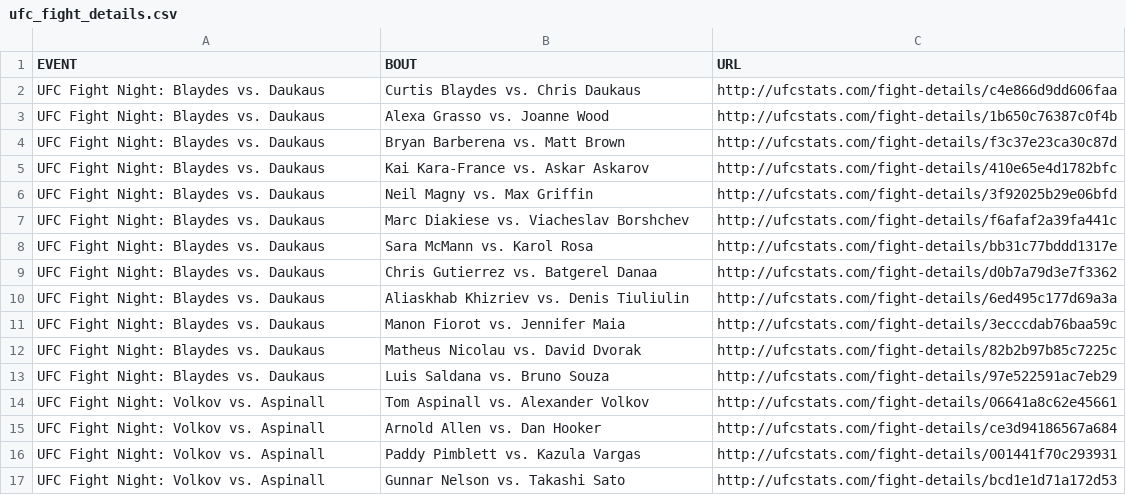
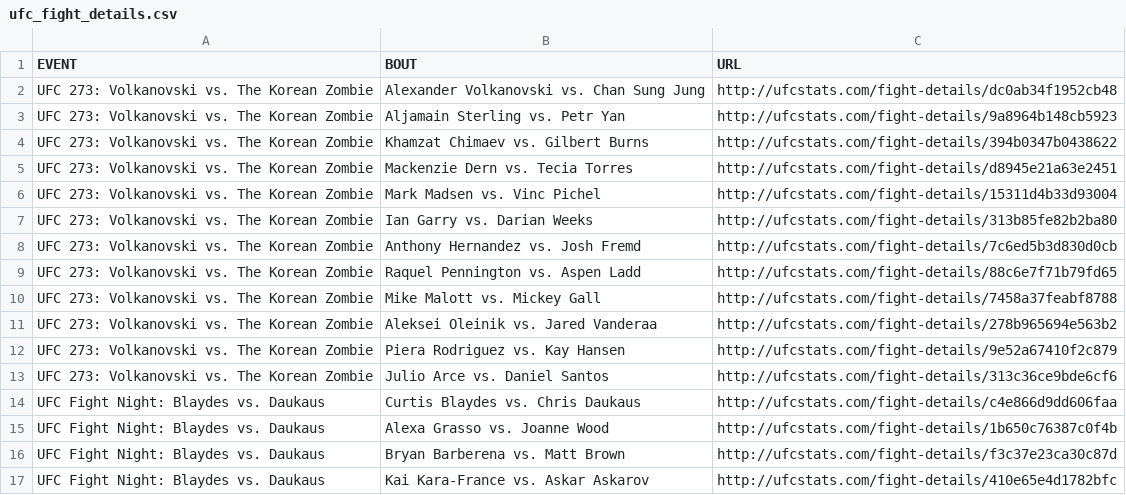
Before and after one commit to rajdesai1/UFC-Stats-Scrap, a CSV file: ufc_fight_details.csv, drawn as a sheet; only a part is shown; the shorter side is filled out with more unchanged rows; the diff names each change by its address in the sheet, - before the commit and + after, or states it on an @@ line.

Commit message:
2022-04-10 data refresh

```diff
--- a/ufc_fight_details.csv
+++ b/ufc_fight_details.csv
+row 2: UFC 273: Volkanovski vs. The Korean Zombie | Alexander Volkanovski vs. Chan Sung Jung | http://ufcstats.com/fight-details/dc0ab34f1952cb48
+row 3: UFC 273: Volkanovski vs. The Korean Zombie | Aljamain Sterling vs. Petr Yan | http://ufcstats.com/fight-details/9a8964b148cb5923
+row 4: UFC 273: Volkanovski vs. The Korean Zombie | Khamzat Chimaev vs. Gilbert Burns | http://ufcstats.com/fight-details/394b0347b0438622
+row 5: UFC 273: Volkanovski vs. The Korean Zombie | Mackenzie Dern vs. Tecia Torres | http://ufcstats.com/fight-details/d8945e21a63e2451
+row 6: UFC 273: Volkanovski vs. The Korean Zombie | Mark Madsen vs. Vinc Pichel | http://ufcstats.com/fight-details/15311d4b33d93004
+row 7: UFC 273: Volkanovski vs. The Korean Zombie | Ian Garry vs. Darian Weeks | http://ufcstats.com/fight-details/313b85fe82b2ba80
+row 8: UFC 273: Volkanovski vs. The Korean Zombie | Anthony Hernandez vs. Josh Fremd | http://ufcstats.com/fight-details/7c6ed5b3d830d0cb
+row 9: UFC 273: Volkanovski vs. The Korean Zombie | Raquel Pennington vs. Aspen Ladd | http://ufcstats.com/fight-details/88c6e7f71b79fd65
+row 10: UFC 273: Volkanovski vs. The Korean Zombie | Mike Malott vs. Mickey Gall | http://ufcstats.com/fight-details/7458a37feabf8788
+row 11: UFC 273: Volkanovski vs. The Korean Zombie | Aleksei Oleinik vs. Jared Vanderaa | http://ufcstats.com/fight-details/278b965694e563b2
+row 12: UFC 273: Volkanovski vs. The Korean Zombie | Piera Rodriguez vs. Kay Hansen | http://ufcstats.com/fight-details/9e52a67410f2c879
+row 13: UFC 273: Volkanovski vs. The Korean Zombie | Julio Arce vs. Daniel Santos | http://ufcstats.com/fight-details/313c36ce9bde6cf6
```
Also changed, not shown: ufc_event_details.csv, 1 other file.
